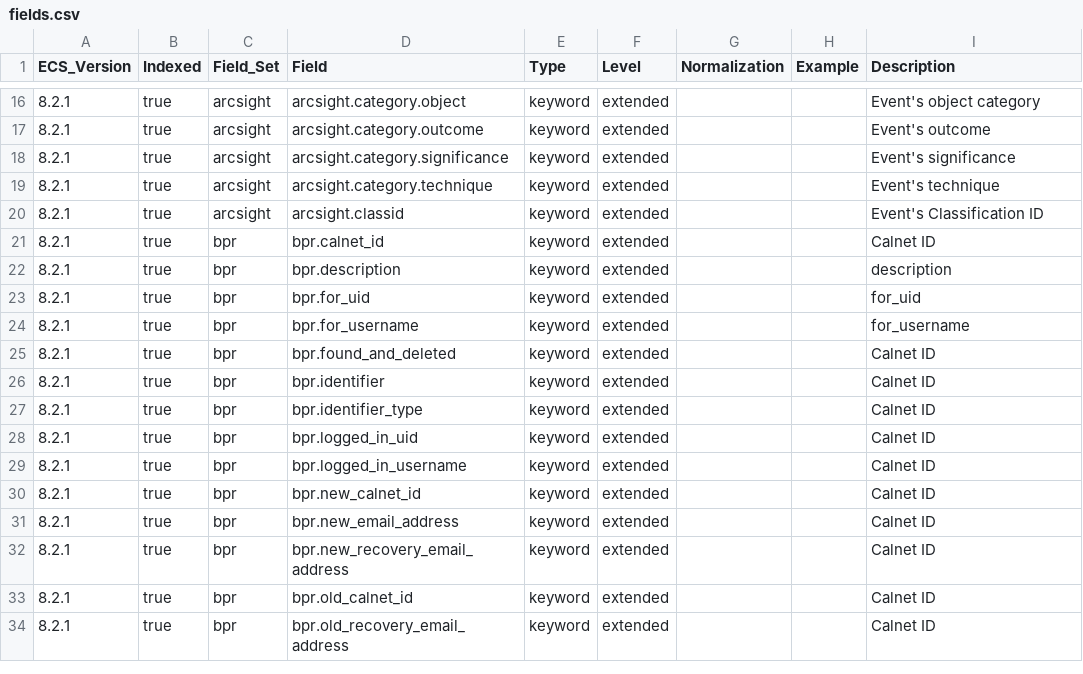
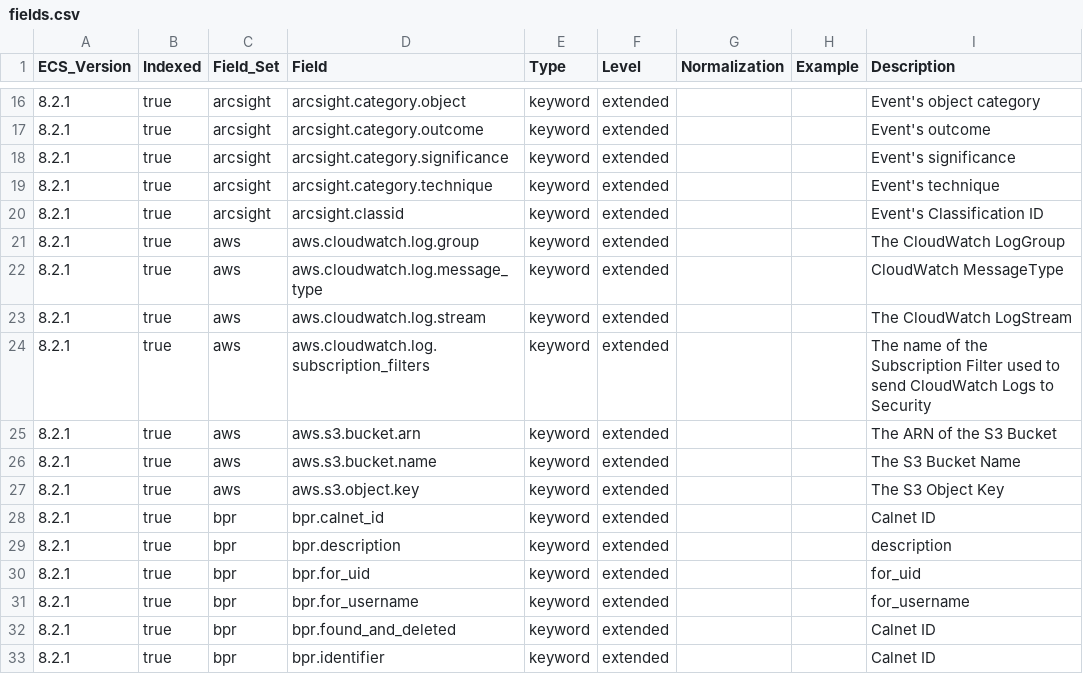
Before and after one commit to ucidentity/iso-ecs, a CSV file: generated/csv/fields.csv, drawn as a sheet; only a part is shown, gaps mark what is left out; the shorter side is filled out with more unchanged rows.

Commit message:
add custom aws. fields

```diff
--- a/generated/csv/fields.csv
+++ b/generated/csv/fields.csv
@@ -20,2 +20,9 @@ ECS_Version,Indexed,Field_Set,Field,Type,Level,Normalization,Example,Description
 8.2.1,true,arcsight,arcsight.classid,keyword,extended,,,Event's Classification ID
+8.2.1,true,aws,aws.cloudwatch.log.group,keyword,extended,,,The CloudWatch LogGroup
+8.2.1,true,aws,aws.cloudwatch.log.message_type,keyword,extended,,,CloudWatch MessageType
+8.2.1,true,aws,aws.cloudwatch.log.stream,keyword,extended,,,The CloudWatch LogStream
+8.2.1,true,aws,aws.cloudwatch.log.subscription_filters,keyword,extended,,,The name of the Subscription Filter used to send CloudWatch Logs to Security
+8.2.1,true,aws,aws.s3.bucket.arn,keyword,extended,,,The ARN of the S3 Bucket
+8.2.1,true,aws,aws.s3.bucket.name,keyword,extended,,,The S3 Bucket Name
+8.2.1,true,aws,aws.s3.object.key,keyword,extended,,,The S3 Object Key
 8.2.1,true,bpr,bpr.calnet_id,keyword,extended,,,Calnet ID
```
Also changed, not shown: 11 other files.
